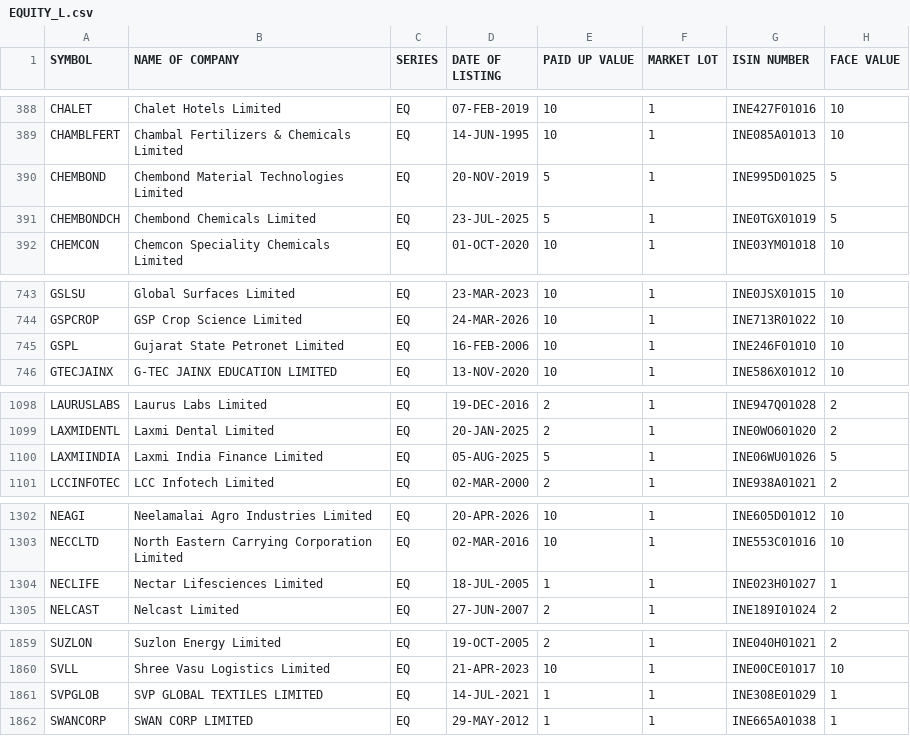
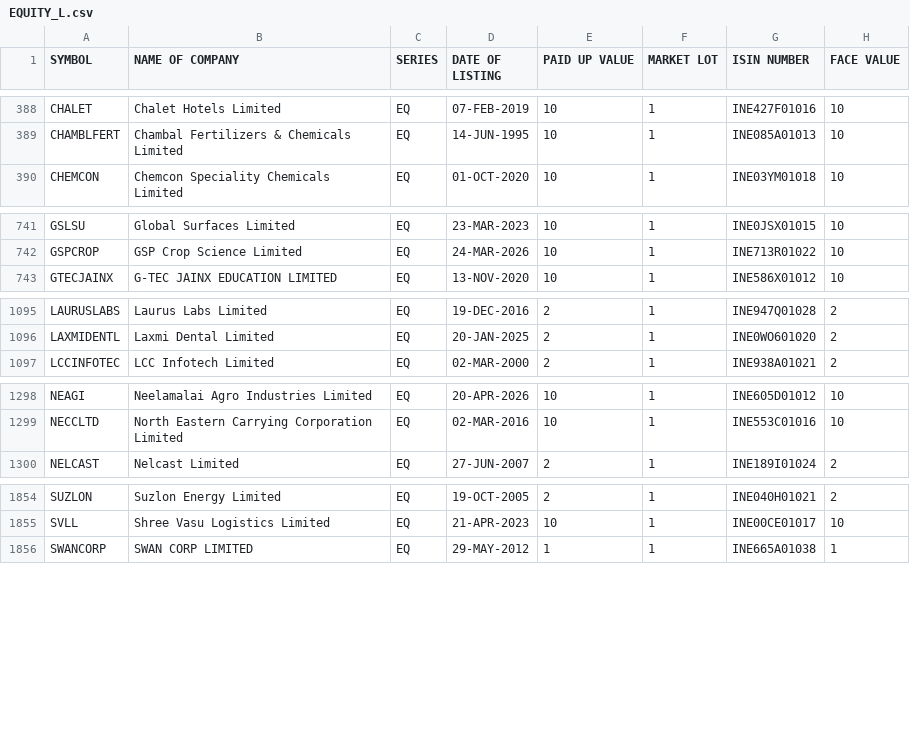
Before and after one commit to prayan2702/Streamlit_Momn_v13_Cached_DB, a CSV file: EQUITY_L.csv, drawn as a sheet; only a part is shown, gaps mark what is left out.

```diff
--- a/EQUITY_L.csv
+++ b/EQUITY_L.csv
@@ -389,4 +389,2 @@ CHALET,Chalet Hotels Limited,EQ,07-FEB-2019,10,1,INE427F01016,10
 CHAMBLFERT,Chambal Fertilizers & Chemicals Limited,EQ,14-JUN-1995,10,1,INE085A01013,10
-CHEMBOND,Chembond Material Technologies Limited,EQ,20-NOV-2019,5,1,INE995D01025,5
-CHEMBONDCH,Chembond Chemicals Limited,EQ,23-JUL-2025,5,1,INE0TGX01019,5
 CHEMCON,Chemcon Speciality Chemicals Limited,EQ,01-OCT-2020,10,1,INE03YM01018,10
@@ -744,3 +742,2 @@ GSLSU,Global Surfaces Limited,EQ,23-MAR-2023,10,1,INE0JSX01015,10
 GSPCROP,GSP Crop Science Limited,EQ,24-MAR-2026,10,1,INE713R01022,10
-GSPL,Gujarat State Petronet Limited,EQ,16-FEB-2006,10,1,INE246F01010,10
 GTECJAINX,G-TEC JAINX EDUCATION LIMITED,EQ,13-NOV-2020,10,1,INE586X01012,10
@@ -1099,3 +1096,2 @@ LAURUSLABS,Laurus Labs Limited,EQ,19-DEC-2016,2,1,INE947Q01028,2
 LAXMIDENTL,Laxmi Dental Limited,EQ,20-JAN-2025,2,1,INE0WO601020,2
-LAXMIINDIA,Laxmi India Finance Limited,EQ,05-AUG-2025,5,1,INE06WU01026,5
 LCCINFOTEC,LCC Infotech Limited,EQ,02-MAR-2000,2,1,INE938A01021,2
@@ -1303,3 +1299,2 @@ NEAGI,Neelamalai Agro Industries Limited,EQ,20-APR-2026,10,1,INE605D01012,10
 NECCLTD,North Eastern Carrying Corporation Limited,EQ,02-MAR-2016,10,1,INE553C01016,10
-NECLIFE,Nectar Lifesciences Limited,EQ,18-JUL-2005,1,1,INE023H01027,1
 NELCAST,Nelcast Limited,EQ,27-JUN-2007,2,1,INE189I01024,2
@@ -1860,3 +1855,2 @@ SUZLON,Suzlon Energy Limited,EQ,19-OCT-2005,2,1,INE040H01021,2
 SVLL,Shree Vasu Logistics Limited,EQ,21-APR-2023,10,1,INE00CE01017,10
-SVPGLOB,SVP GLOBAL TEXTILES LIMITED,EQ,14-JUL-2021,1,1,INE308E01029,1
 SWANCORP,SWAN CORP LIMITED,EQ,29-MAY-2012,1,1,INE665A01038,1
```
Also changed, not shown: ind_nifty250list.csv, ind_nifty500list.csv, 2 other files.
